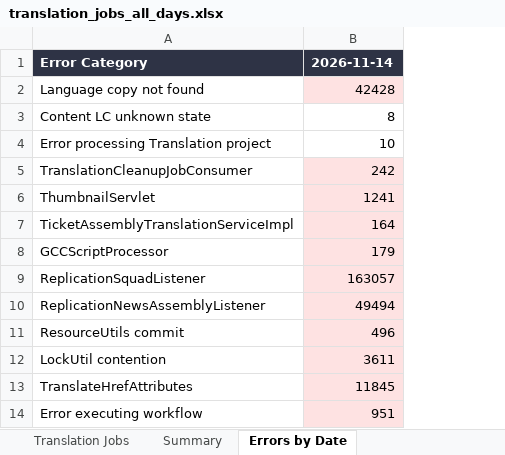
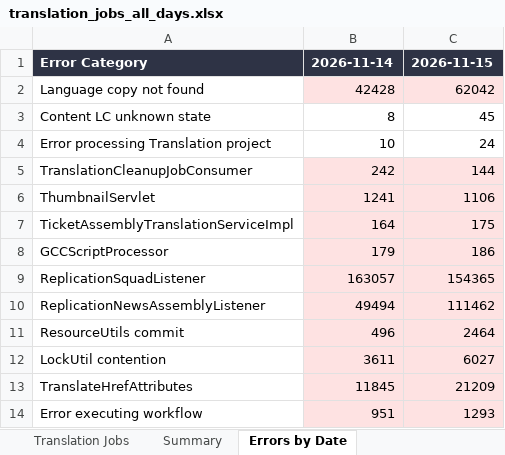
Before and after one commit to adeporra/rm-translation-reports, an Excel workbook: translation_jobs_all_days.xlsx, sheet Errors by Date, drawn as a sheet; values as stored, in another font and other column widths than the file's, no borders; the diff names each change by its address in the sheet, - before the commit and + after, or states it on an @@ line.

```diff
--- a/translation_jobs_all_days.xlsx (sheet Errors by Date)
+++ b/translation_jobs_all_days.xlsx (sheet Errors by Date)
+column C, rows 1-14: 2026-11-15 | 62042 | 45 | 24 | 144 | 1106 | 175 | 186 | 154365 | 111462 | 2464 | 6027 | 21209 | 1293
```
Also changed, not shown: sheet Translation Jobs, sheet Summary, sheet RMTranslationRequest, 5 other files.
